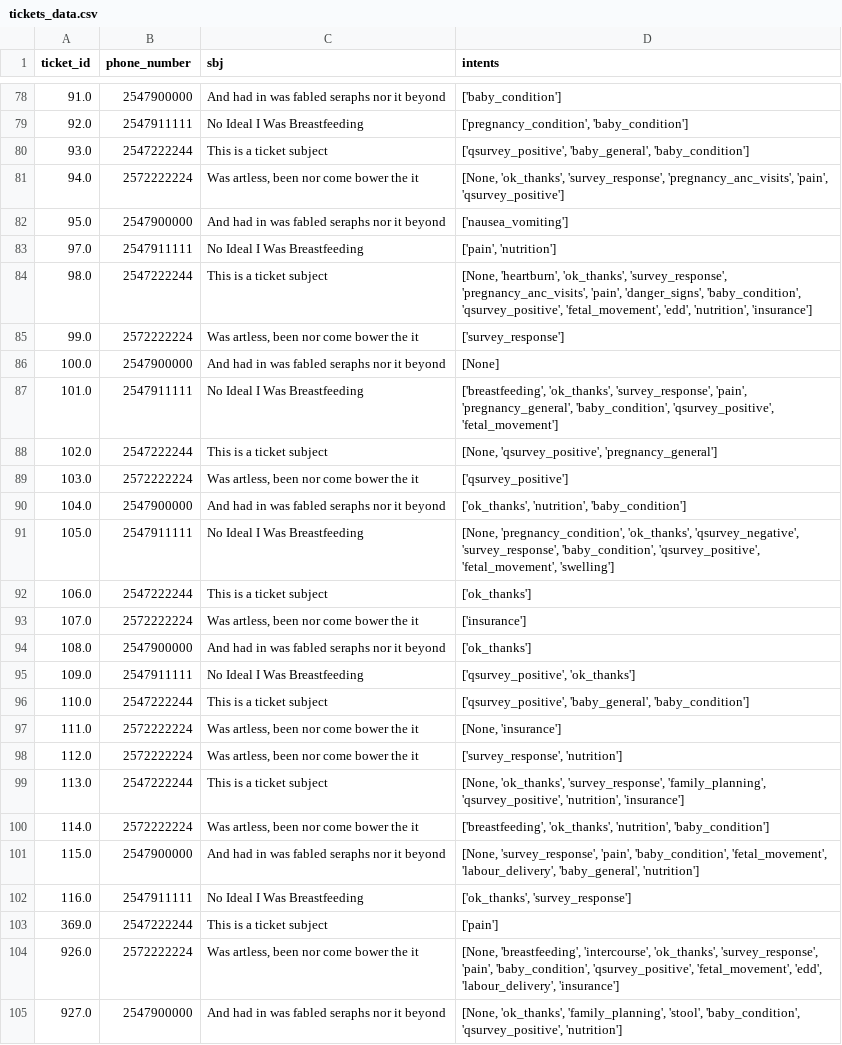
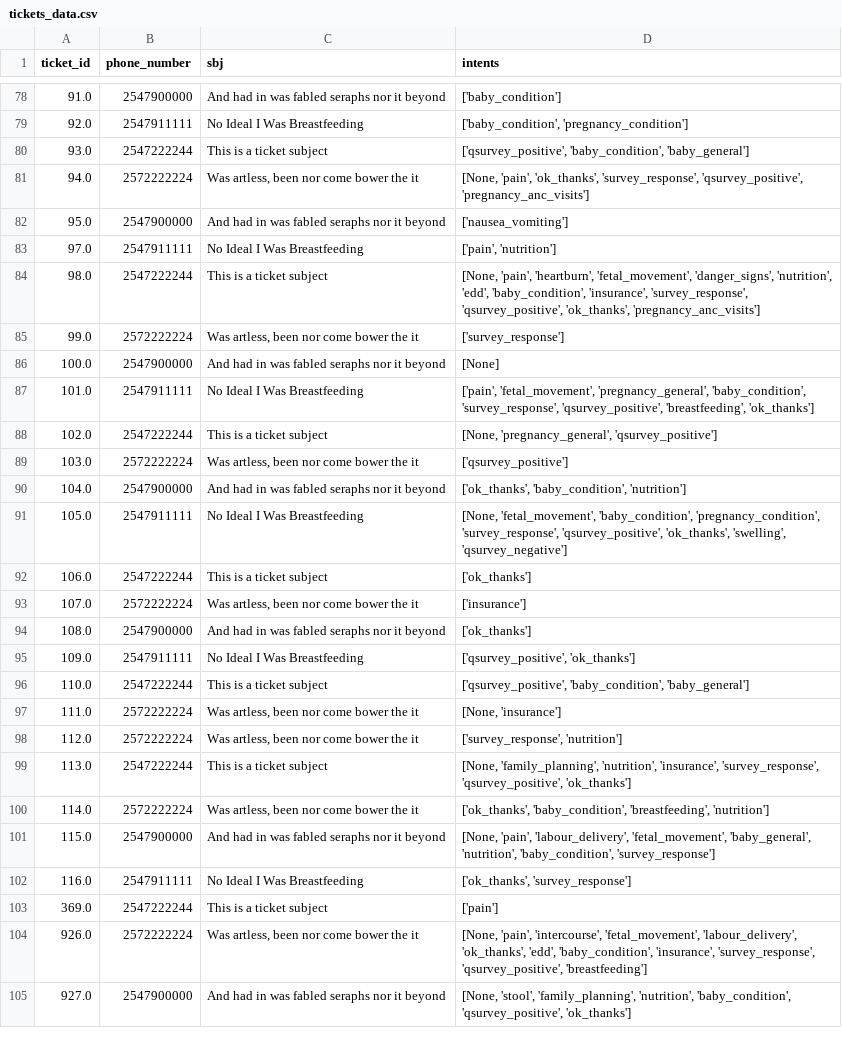
Before and after one commit to moswil/jacaranda-health, a CSV file: backend/src/app/services/resources/tickets_data.csv, drawn as a sheet; only a part is shown, gaps mark what is left out; the diff covers the shown part only.

```diff
--- a/backend/src/app/services/resources/tickets_data.csv
+++ b/backend/src/app/services/resources/tickets_data.csv
@@ -78,15 +78,15 @@ ticket_id,phone_number,sbj,intents
 91.0,2547900000,And had in was fabled seraphs nor it beyond,['baby_condition']
-92.0,2547911111,No Ideal I Was Breastfeeding,"['pregnancy_condition', 'baby_condition']"
-93.0,2547222244,This is a ticket subject,"['qsurvey_positive', 'baby_general', 'baby_condition']"
-94.0,2572222224,"Was artless, been nor come bower the it","[None, 'ok_thanks', 'survey_response', 'pregnancy_anc_visits', 'pain', 'qsurvey_positive']"
+92.0,2547911111,No Ideal I Was Breastfeeding,"['baby_condition', 'pregnancy_condition']"
+93.0,2547222244,This is a ticket subject,"['qsurvey_positive', 'baby_condition', 'baby_general']"
+94.0,2572222224,"Was artless, been nor come bower the it","[None, 'pain', 'ok_thanks', 'survey_response', 'qsurvey_positive', 'pregnancy_anc_visits']"
 95.0,2547900000,And had in was fabled seraphs nor it beyond,['nausea_vomiting']
 97.0,2547911111,No Ideal I Was Breastfeeding,"['pain', 'nutrition']"
-98.0,2547222244,This is a ticket subject,"[None, 'heartburn', 'ok_thanks', 'survey_response', 'pregnancy_anc_visits', 'pain', 'danger_signs', 'baby_condition', 'qsurvey_positive', 'fetal_movement', 'edd', 'nutrition', 'insurance']"
+98.0,2547222244,This is a ticket subject,"[None, 'pain', 'heartburn', 'fetal_movement', 'danger_signs', 'nutrition', 'edd', 'baby_condition', 'insurance', 'survey_response', 'qsurvey_positive', 'ok_thanks', 'pregnancy_anc_visits']"
 99.0,2572222224,"Was artless, been nor come bower the it",['survey_response']
 100.0,2547900000,And had in was fabled seraphs nor it beyond,[None]
-101.0,2547911111,No Ideal I Was Breastfeeding,"['breastfeeding', 'ok_thanks', 'survey_response', 'pain', 'pregnancy_general', 'baby_condition', 'qsurvey_positive', 'fetal_movement']"
-102.0,2547222244,This is a ticket subject,"[None, 'qsurvey_positive', 'pregnancy_general']"
+101.0,2547911111,No Ideal I Was Breastfeeding,"['pain', 'fetal_movement', 'pregnancy_general', 'baby_condition', 'survey_response', 'qsurvey_positive', 'breastfeeding', 'ok_thanks']"
+102.0,2547222244,This is a ticket subject,"[None, 'pregnancy_general', 'qsurvey_positive']"
 103.0,2572222224,"Was artless, been nor come bower the it",['qsurvey_positive']
-104.0,2547900000,And had in was fabled seraphs nor it beyond,"['ok_thanks', 'nutrition', 'baby_condition']"
-105.0,2547911111,No Ideal I Was Breastfeeding,"[None, 'pregnancy_condition', 'ok_thanks', 'qsurvey_negative', 'survey_response', 'baby_condition', 'qsurvey_positive', 'fetal_movement', 'swelling']"
+104.0,2547900000,And had in was fabled seraphs nor it beyond,"['ok_thanks', 'baby_condition', 'nutrition']"
+105.0,2547911111,No Ideal I Was Breastfeeding,"[None, 'fetal_movement', 'baby_condition', 'pregnancy_condition', 'survey_response', 'qsurvey_positive', 'ok_thanks', 'swelling', 'qsurvey_negative']"
 106.0,2547222244,This is a ticket subject,['ok_thanks']
@@ -95,11 +95,11 @@ ticket_id,phone_number,sbj,intents
 109.0,2547911111,No Ideal I Was Breastfeeding,"['qsurvey_positive', 'ok_thanks']"
-110.0,2547222244,This is a ticket subject,"['qsurvey_positive', 'baby_general', 'baby_condition']"
+110.0,2547222244,This is a ticket subject,"['qsurvey_positive', 'baby_condition', 'baby_general']"
 111.0,2572222224,"Was artless, been nor come bower the it","[None, 'insurance']"
 112.0,2572222224,"Was artless, been nor come bower the it","['survey_response', 'nutrition']"
-113.0,2547222244,This is a ticket subject,"[None, 'ok_thanks', 'survey_response', 'family_planning', 'qsurvey_positive', 'nutrition', 'insurance']"
-114.0,2572222224,"Was artless, been nor come bower the it","['breastfeeding', 'ok_thanks', 'nutrition', 'baby_condition']"
-115.0,2547900000,And had in was fabled seraphs nor it beyond,"[None, 'survey_response', 'pain', 'baby_condition', 'fetal_movement', 'labour_delivery', 'baby_general', 'nutrition']"
+113.0,2547222244,This is a ticket subject,"[None, 'family_planning', 'nutrition', 'insurance', 'survey_response', 'qsurvey_positive', 'ok_thanks']"
+114.0,2572222224,"Was artless, been nor come bower the it","['ok_thanks', 'baby_condition', 'breastfeeding', 'nutrition']"
+115.0,2547900000,And had in was fabled seraphs nor it beyond,"[None, 'pain', 'labour_delivery', 'fetal_movement', 'baby_general', 'nutrition', 'baby_condition', 'survey_response']"
 116.0,2547911111,No Ideal I Was Breastfeeding,"['ok_thanks', 'survey_response']"
 369.0,2547222244,This is a ticket subject,['pain']
-926.0,2572222224,"Was artless, been nor come bower the it","[None, 'breastfeeding', 'intercourse', 'ok_thanks', 'survey_response', 'pain', 'baby_condition', 'qsurvey_positive', 'fetal_movement', 'edd', 'labour_delivery', 'insurance']"
-927.0,2547900000,And had in was fabled seraphs nor it beyond,"[None, 'ok_thanks', 'family_planning', 'stool', 'baby_condition', 'qsurvey_positive', 'nutrition']"
+926.0,2572222224,"Was artless, been nor come bower the it","[None, 'pain', 'intercourse', 'fetal_movement', 'labour_delivery', 'ok_thanks', 'edd', 'baby_condition', 'insurance', 'survey_response', 'qsurvey_positive', 'breastfeeding']"
+927.0,2547900000,And had in was fabled seraphs nor it beyond,"[None, 'stool', 'family_planning', 'nutrition', 'baby_condition', 'qsurvey_positive', 'ok_thanks']"
```
Also changed, not shown: 83 edited cells elsewhere in this file, 7 other files.
